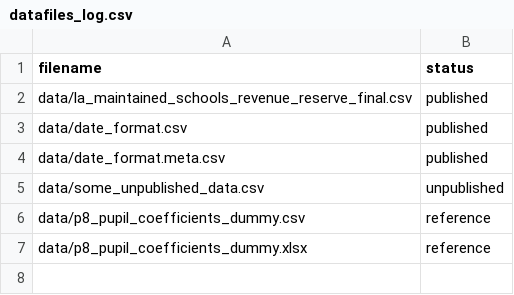
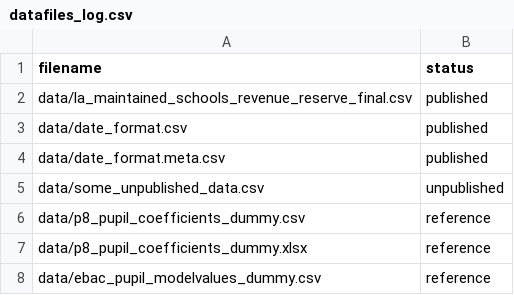
Before and after one commit to dfe-analytical-services/KS4-ready-reckoners, a CSV file: datafiles_log.csv, drawn as a sheet; the diff names each change by its address in the sheet, - before the commit and + after, or states it on an @@ line.

Commit message:
Attempted to replicate structure of P8 tab in Ebacc tab for pupil RR

```diff
--- a/datafiles_log.csv
+++ b/datafiles_log.csv
+row 8: data/ebac_pupil_modelvalues_dummy.csv | reference
```
Also changed, not shown: 4 other files.
